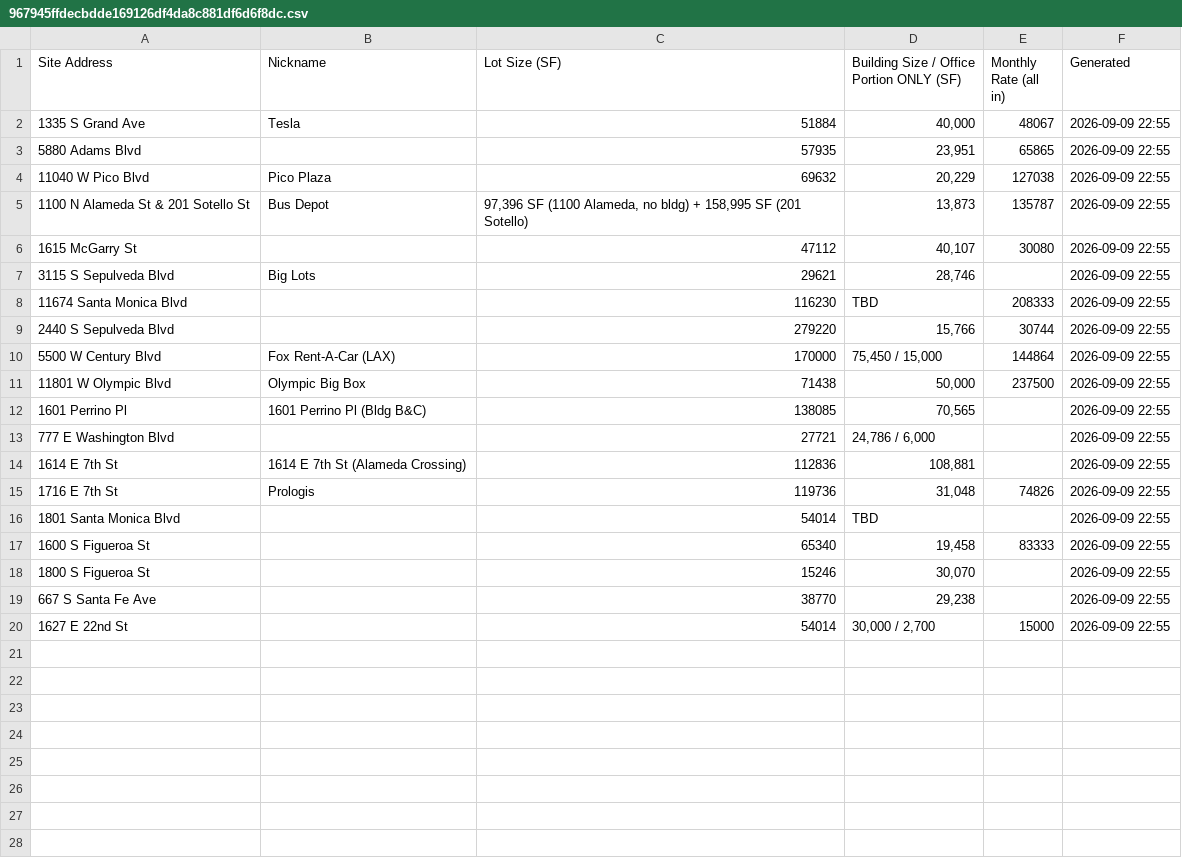
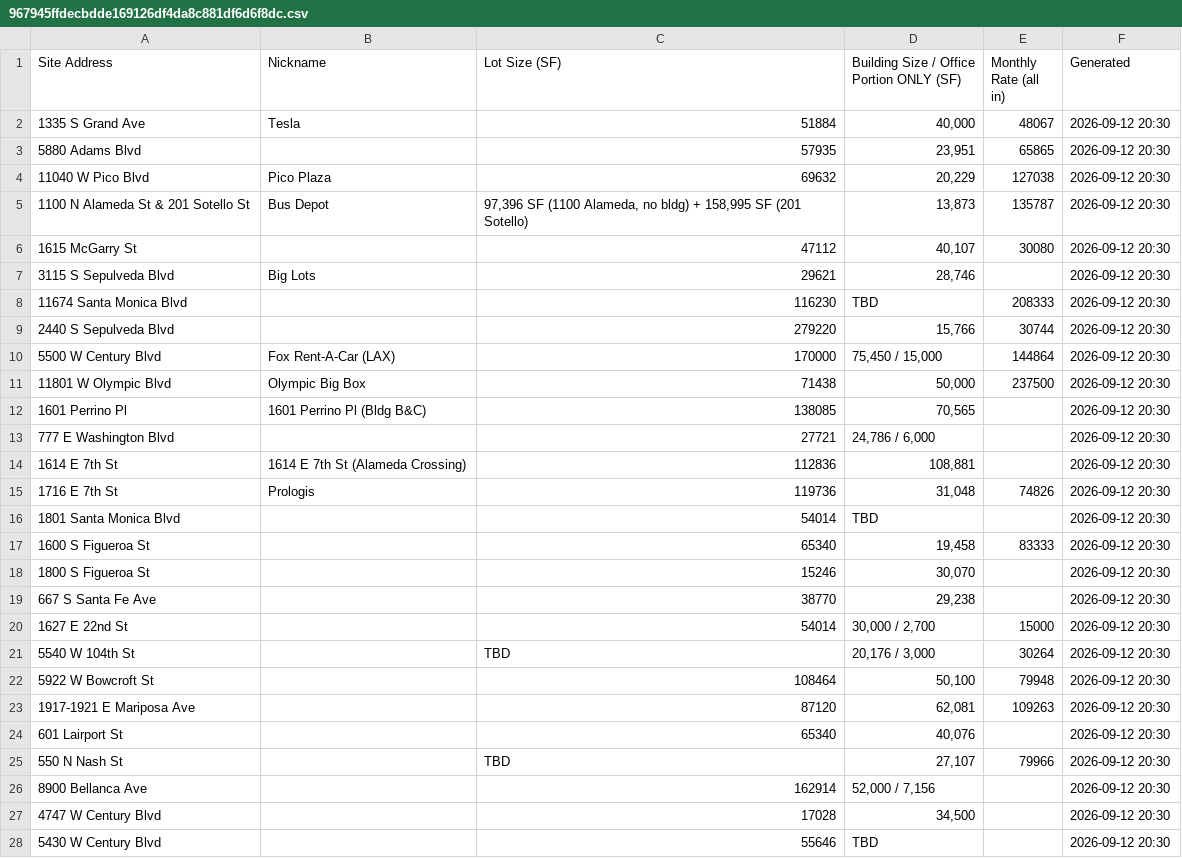
Before and after one commit to deedeelinck/la-dashboard, a CSV file: feed/967945ffdecbdde169126df4da8c881df6d6f8dc.csv, drawn as a sheet.

Commit message:
Add 8 new sites from broker CoStar survey (9/10/26): 5540 W 104th St, 5922 W Bowcroft St, 1917-1921 E Mariposa Ave, 601 Lairport St, 550 N Nash St, 8900 Bellanca Ave (Reviewing); 4747 W Century Blvd, 5430 W Century Blvd (Eliminated)

```diff
--- a/feed/967945ffdecbdde169126df4da8c881df6d6f8dc.csv
+++ b/feed/967945ffdecbdde169126df4da8c881df6d6f8dc.csv
@@ -1,20 +1,28 @@
 Site Address,Nickname,Lot Size (SF),Building Size / Office Portion ONLY (SF),Monthly Rate (all in),Generated
-1335 S Grand Ave,Tesla,51884,"40,000",48067,2026-09-09 22:55
-5880 Adams Blvd,,57935,"23,951",65865,2026-09-09 22:55
-11040 W Pico Blvd,Pico Plaza,69632,"20,229",127038,2026-09-09 22:55
-1100 N Alameda St & 201 Sotello St,Bus Depot,"97,396 SF (1100 Alameda, no bldg) + 158,995 SF (201 Sotello)","13,873",135787,2026-09-09 22:55
-1615 McGarry St,,47112,"40,107",30080,2026-09-09 22:55
-3115 S Sepulveda Blvd,Big Lots,29621,"28,746",,2026-09-09 22:55
-11674 Santa Monica Blvd,,116230,TBD,208333,2026-09-09 22:55
-2440 S Sepulveda Blvd,,279220,"15,766",30744,2026-09-09 22:55
-5500 W Century Blvd,Fox Rent-A-Car (LAX),170000,"75,450 / 15,000",144864,2026-09-09 22:55
-11801 W Olympic Blvd,Olympic Big Box,71438,"50,000",237500,2026-09-09 22:55
-1601 Perrino Pl,1601 Perrino Pl (Bldg B&C),138085,"70,565",,2026-09-09 22:55
-777 E Washington Blvd,,27721,"24,786 / 6,000",,2026-09-09 22:55
-1614 E 7th St,1614 E 7th St (Alameda Crossing),112836,"108,881",,2026-09-09 22:55
-1716 E 7th St,Prologis,119736,"31,048",74826,2026-09-09 22:55
-1801 Santa Monica Blvd,,54014,TBD,,2026-09-09 22:55
-1600 S Figueroa St,,65340,"19,458",83333,2026-09-09 22:55
-1800 S Figueroa St,,15246,"30,070",,2026-09-09 22:55
-667 S Santa Fe Ave,,38770,"29,238",,2026-09-09 22:55
-1627 E 22nd St,,54014,"30,000 / 2,700",15000,2026-09-09 22:55
+1335 S Grand Ave,Tesla,51884,"40,000",48067,2026-09-12 20:30
+5880 Adams Blvd,,57935,"23,951",65865,2026-09-12 20:30
+11040 W Pico Blvd,Pico Plaza,69632,"20,229",127038,2026-09-12 20:30
+1100 N Alameda St & 201 Sotello St,Bus Depot,"97,396 SF (1100 Alameda, no bldg) + 158,995 SF (201 Sotello)","13,873",135787,2026-09-12 20:30
+1615 McGarry St,,47112,"40,107",30080,2026-09-12 20:30
+3115 S Sepulveda Blvd,Big Lots,29621,"28,746",,2026-09-12 20:30
+11674 Santa Monica Blvd,,116230,TBD,208333,2026-09-12 20:30
+2440 S Sepulveda Blvd,,279220,"15,766",30744,2026-09-12 20:30
+5500 W Century Blvd,Fox Rent-A-Car (LAX),170000,"75,450 / 15,000",144864,2026-09-12 20:30
+11801 W Olympic Blvd,Olympic Big Box,71438,"50,000",237500,2026-09-12 20:30
+1601 Perrino Pl,1601 Perrino Pl (Bldg B&C),138085,"70,565",,2026-09-12 20:30
+777 E Washington Blvd,,27721,"24,786 / 6,000",,2026-09-12 20:30
+1614 E 7th St,1614 E 7th St (Alameda Crossing),112836,"108,881",,2026-09-12 20:30
+1716 E 7th St,Prologis,119736,"31,048",74826,2026-09-12 20:30
+1801 Santa Monica Blvd,,54014,TBD,,2026-09-12 20:30
+1600 S Figueroa St,,65340,"19,458",83333,2026-09-12 20:30
+1800 S Figueroa St,,15246,"30,070",,2026-09-12 20:30
+667 S Santa Fe Ave,,38770,"29,238",,2026-09-12 20:30
+1627 E 22nd St,,54014,"30,000 / 2,700",15000,2026-09-12 20:30
+5540 W 104th St,,TBD,"20,176 / 3,000",30264,2026-09-12 20:30
+5922 W Bowcroft St,,108464,"50,100",79948,2026-09-12 20:30
+1917-1921 E Mariposa Ave,,87120,"62,081",109263,2026-09-12 20:30
+601 Lairport St,,65340,"40,076",,2026-09-12 20:30
+550 N Nash St,,TBD,"27,107",79966,2026-09-12 20:30
+8900 Bellanca Ave,,162914,"52,000 / 7,156",,2026-09-12 20:30
+4747 W Century Blvd,,17028,"34,500",,2026-09-12 20:30
+5430 W Century Blvd,,55646,TBD,,2026-09-12 20:30
```
Also changed, not shown: 1 other file.
